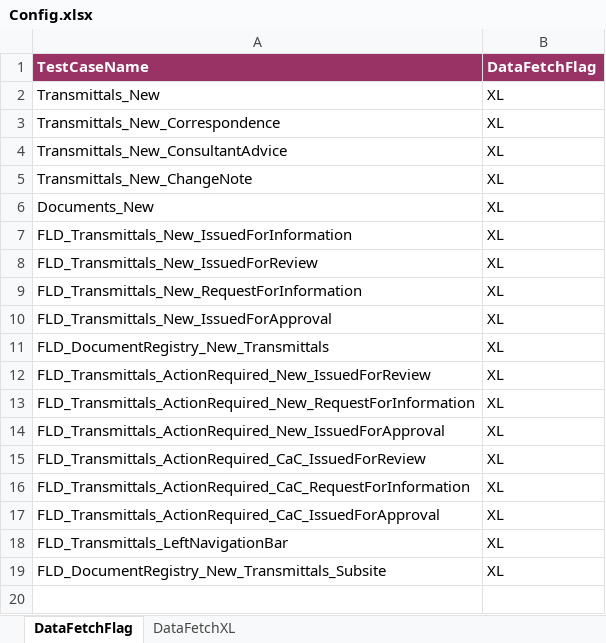
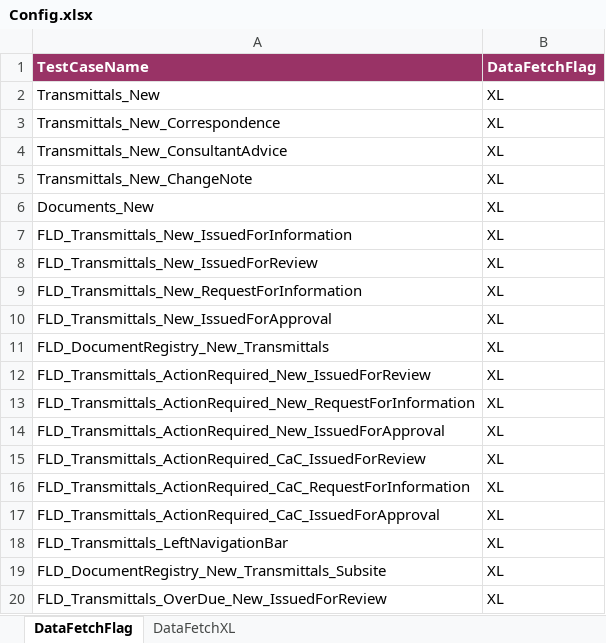
Before and after one commit to Shaikin/Fulcrum_FluidTX_Repo, an Excel workbook: Fulcrum_FluidTX_Trunk/src/com/proj/config/Config.xlsx, sheet DataFetchFlag, drawn as a sheet; values as stored, in another font and other column widths than the file's, no borders; the diff names each change by its address in the sheet, - before the commit and + after, or states it on an @@ line.

Commit message:
Included FLD_Transmittals_OverDue_New_IssuedForReview

```diff
--- a/Fulcrum_FluidTX_Trunk/src/com/proj/config/Config.xlsx (sheet DataFetchFlag)
+++ b/Fulcrum_FluidTX_Trunk/src/com/proj/config/Config.xlsx (sheet DataFetchFlag)
+row 20: FLD_Transmittals_OverDue_New_IssuedForReview | XL
```
Also changed, not shown: sheet DataFetchXL.
